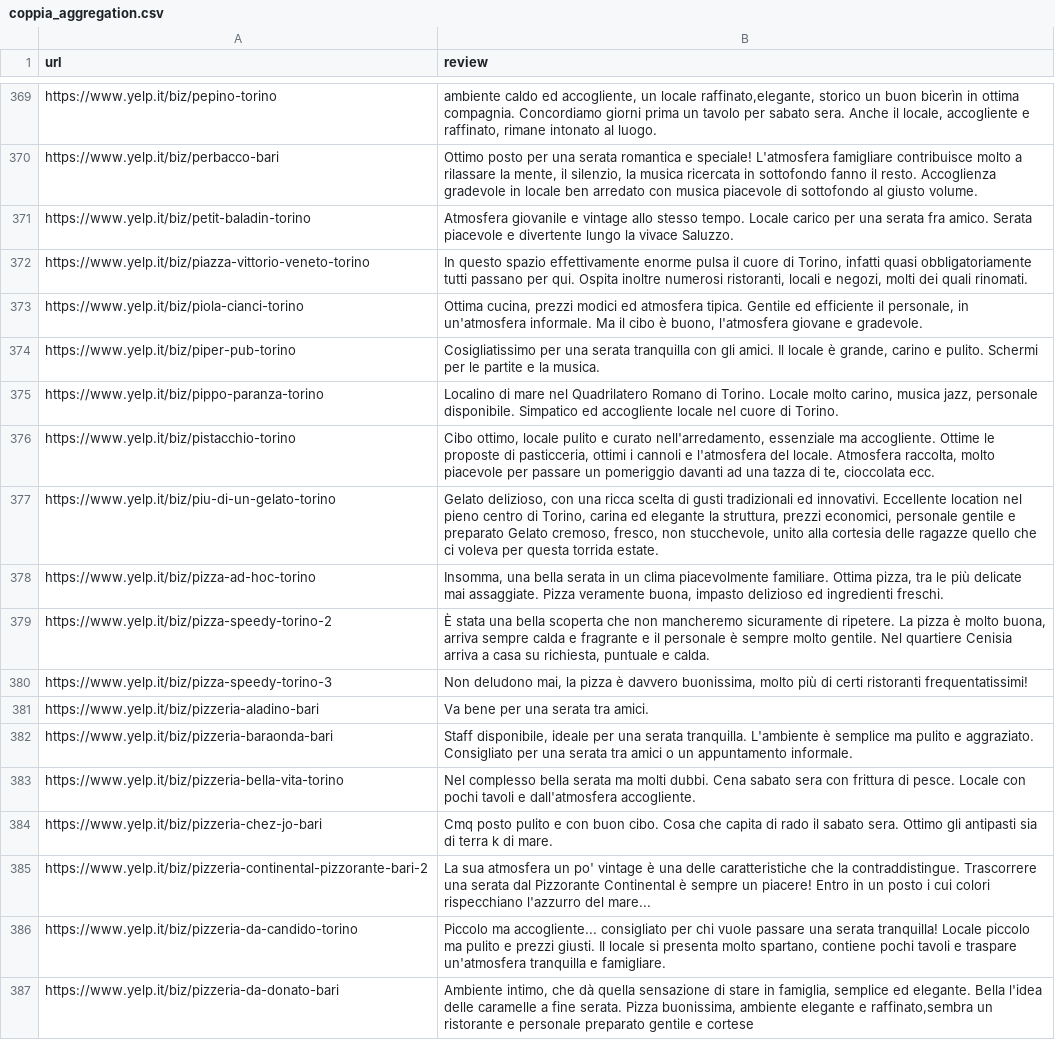
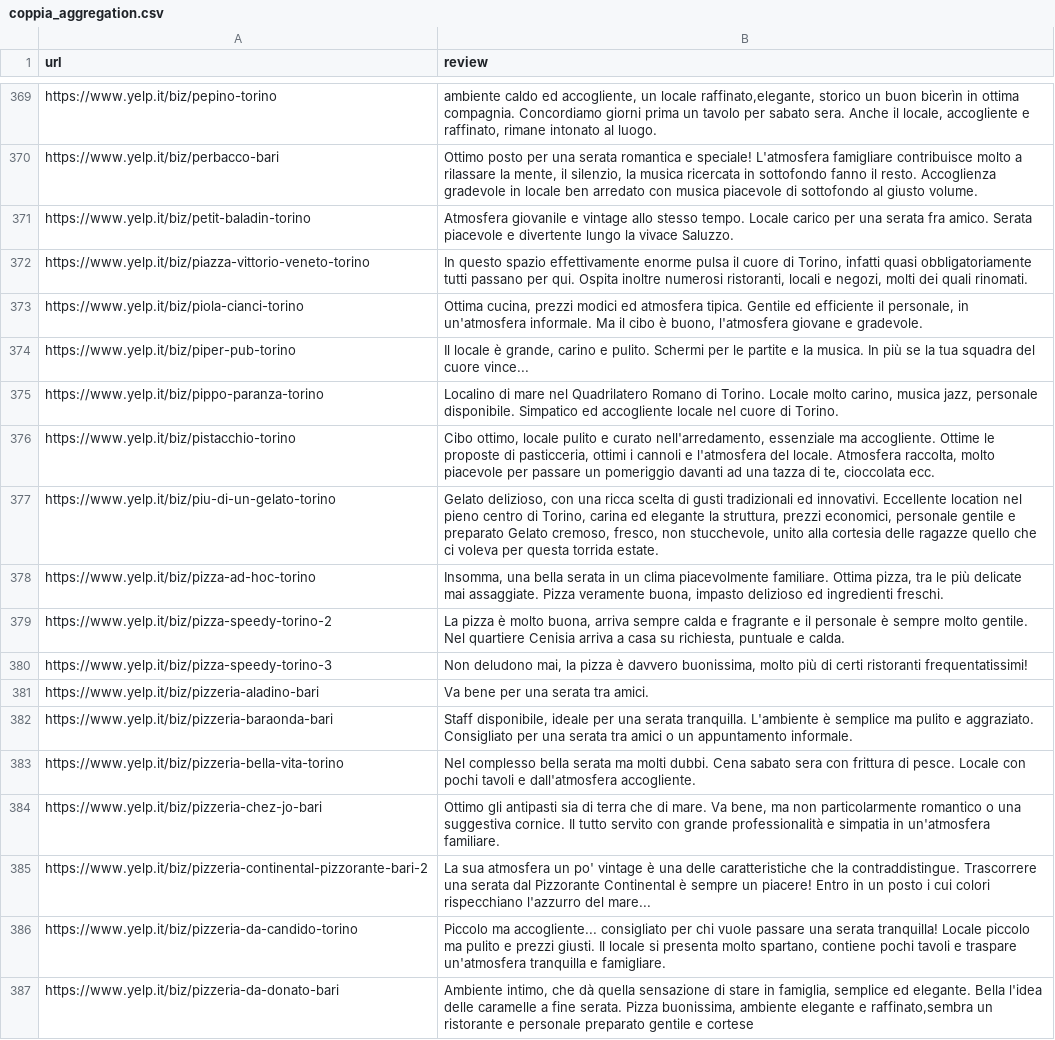
Before and after one commit to gaetano603/WebApp, a CSV file: js/1gram_rank2/coppia_aggregation.csv, drawn as a sheet; only a part is shown, gaps mark what is left out; the diff covers the shown part only.

```diff
--- a/js/1gram_rank2/coppia_aggregation.csv
+++ b/js/1gram_rank2/coppia_aggregation.csv
@@ -373,3 +373,3 @@ https://www.yelp.it/biz/piazza-vittorio-veneto-torino; In questo spazio effettiv
 https://www.yelp.it/biz/piola-cianci-torino; Ottima cucina, prezzi modici ed atmosfera tipica. Gentile ed efficiente il personale, in un'atmosfera informale. Ma il cibo è buono, l'atmosfera giovane e gradevole.
-https://www.yelp.it/biz/piper-pub-torino; Cosigliatissimo per una serata tranquilla con gli amici. Il locale è grande, carino e pulito. Schermi per le partite e la musica.
+https://www.yelp.it/biz/piper-pub-torino; Il locale è grande, carino e pulito. Schermi per le partite e la musica. In più se la tua squadra del cuore vince...
 https://www.yelp.it/biz/pippo-paranza-torino; Localino di mare nel Quadrilatero Romano di Torino. Locale molto carino, musica jazz, personale disponibile. Simpatico ed accogliente locale nel cuore di Torino.
@@ -378,3 +378,3 @@ https://www.yelp.it/biz/piu-di-un-gelato-torino; Gelato delizioso, con una ricca
 https://www.yelp.it/biz/pizza-ad-hoc-torino; Insomma, una bella serata in un clima piacevolmente familiare. Ottima pizza, tra le più delicate mai assaggiate. Pizza veramente buona, impasto delizioso ed ingredienti freschi.
-https://www.yelp.it/biz/pizza-speedy-torino-2; È stata una bella scoperta che non mancheremo sicuramente di ripetere. La pizza è molto buona, arriva sempre calda e fragrante e il personale è sempre molto gentile. Nel quartiere Cenisia arriva a casa su richiesta, puntuale e calda.
+https://www.yelp.it/biz/pizza-speedy-torino-2; La pizza è molto buona, arriva sempre calda e fragrante e il personale è sempre molto gentile. Nel quartiere Cenisia arriva a casa su richiesta, puntuale e calda.
 https://www.yelp.it/biz/pizza-speedy-torino-3; Non deludono mai, la pizza è davvero buonissima, molto più di certi ristoranti frequentatissimi!
@@ -383,3 +383,3 @@ https://www.yelp.it/biz/pizzeria-baraonda-bari; Staff disponibile, ideale per un
 https://www.yelp.it/biz/pizzeria-bella-vita-torino; Nel complesso bella serata ma molti dubbi. Cena sabato sera con frittura di pesce. Locale con pochi tavoli e dall'atmosfera accogliente.
-https://www.yelp.it/biz/pizzeria-chez-jo-bari; Cmq posto pulito e con buon cibo. Cosa che capita di rado il sabato sera. Ottimo gli antipasti sia di terra k di mare.
+https://www.yelp.it/biz/pizzeria-chez-jo-bari; Ottimo gli antipasti sia di terra che di mare. Va bene, ma non particolarmente romantico o una suggestiva cornice. Il tutto servito con grande professionalità e simpatia in un'atmosfera familiare.
 https://www.yelp.it/biz/pizzeria-continental-pizzorante-bari-2; La sua atmosfera un po' vintage è una delle caratteristiche che la contraddistingue. Trascorrere una serata dal Pizzorante Continental è sempre un piacere! Entro in un posto i cui colori rispecchiano l'azzurro del mare...
```
Also changed, not shown: 47 edited cells elsewhere in this file, js/1gram_rank2/cena_1phrase.csv, js/1gram_rank2/cena_aggregation.csv, 24 other files.
